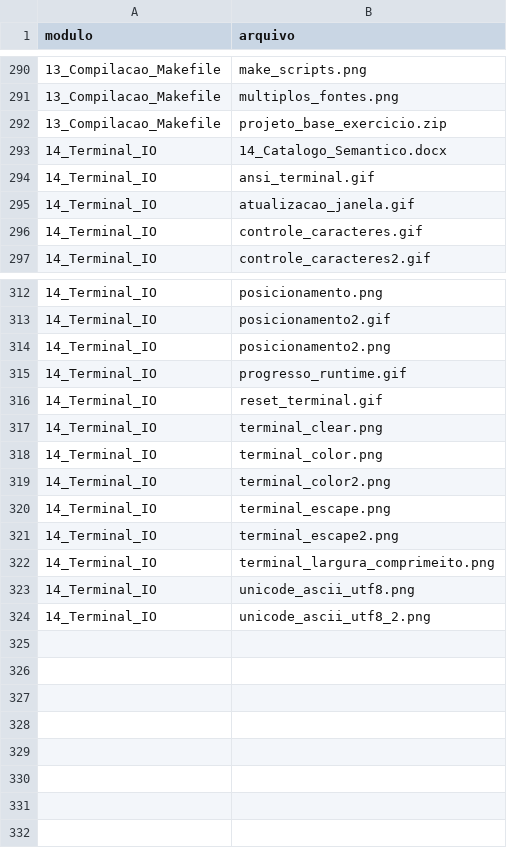
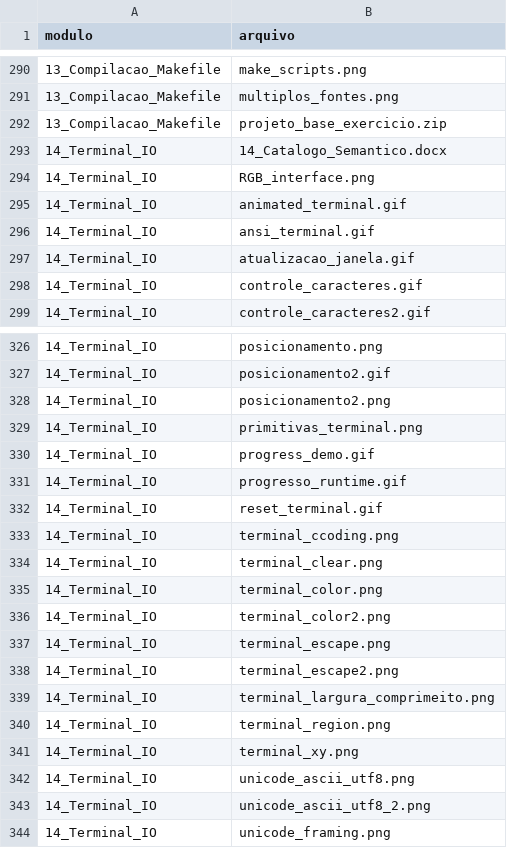
Before and after one commit to repiazza/Class_Material, a CSV file: inventario.csv, drawn as a sheet; only a part is shown, gaps mark what is left out; the diff covers the shown part only.

Commit message:
Atualiza inventário e catálogo semântico de Terminal I/O

```diff
--- a/inventario.csv
+++ b/inventario.csv
@@ -293,2 +293,4 @@ modulo;arquivo
 14_Terminal_IO;14_Catalogo_Semantico.docx
+14_Terminal_IO;RGB_interface.png
+14_Terminal_IO;animated_terminal.gif
 14_Terminal_IO;ansi_terminal.gif
@@ -314,4 +328,7 @@ modulo;arquivo
 14_Terminal_IO;posicionamento2.png
+14_Terminal_IO;primitivas_terminal.png
+14_Terminal_IO;progress_demo.gif
 14_Terminal_IO;progresso_runtime.gif
 14_Terminal_IO;reset_terminal.gif
+14_Terminal_IO;terminal_ccoding.png
 14_Terminal_IO;terminal_clear.png
@@ -322,3 +339,6 @@ modulo;arquivo
 14_Terminal_IO;terminal_largura_comprimeito.png
+14_Terminal_IO;terminal_region.png
+14_Terminal_IO;terminal_xy.png
 14_Terminal_IO;unicode_ascii_utf8.png
 14_Terminal_IO;unicode_ascii_utf8_2.png
+14_Terminal_IO;unicode_framing.png
```
Also changed, not shown: 12 added rows elsewhere in this file, 2 other files.
